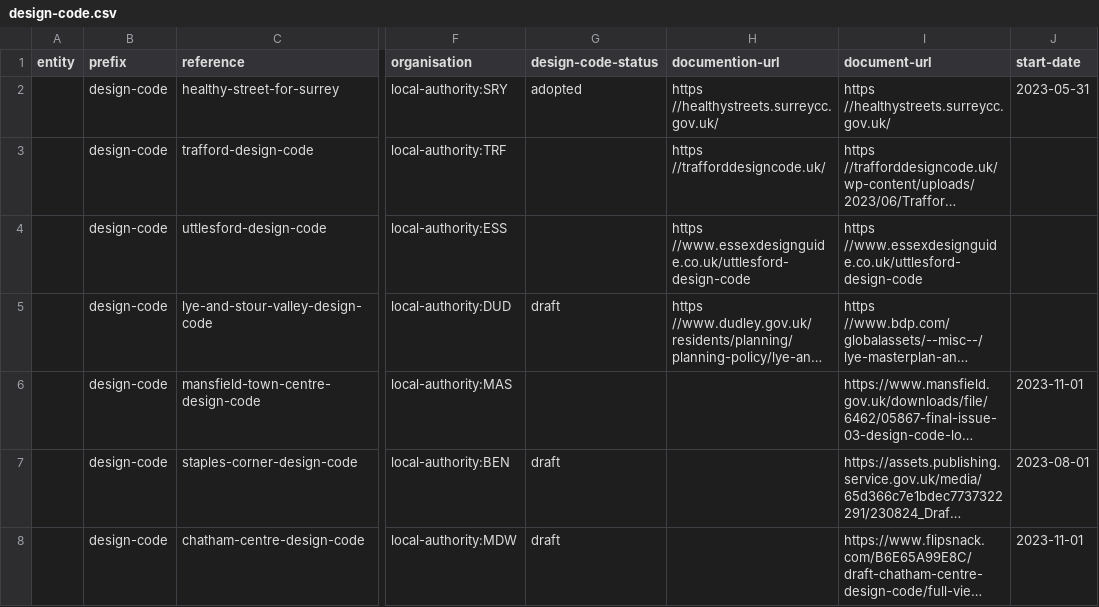
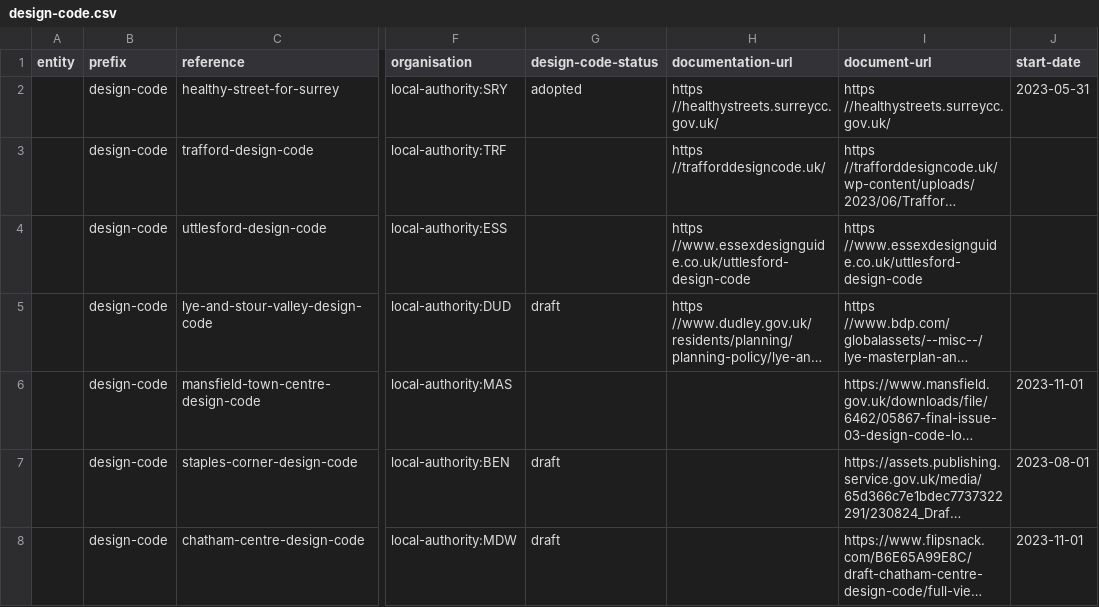
Before and after one commit to digital-land/design-code-explorer, a CSV file: data/design-code.csv, drawn as a sheet; only a part is shown, gaps mark what is left out; long unchanged cells end in …; the diff names each change by its address in the sheet, - before the commit and + after, or states it on an @@ line.

```diff
--- a/data/design-code.csv
+++ b/data/design-code.csv
-H1: documention-url
+H1: documentation-url
```
Also changed, not shown: 1 other file.
